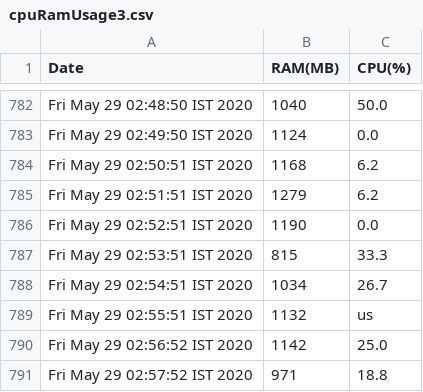
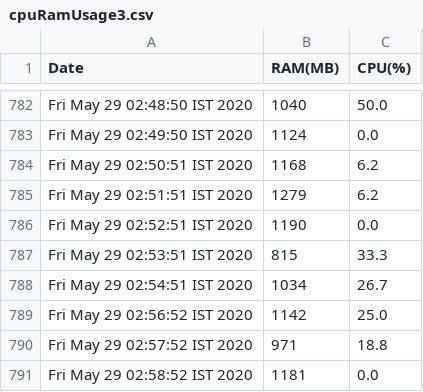
Before and after one commit to Pratikmehta1729/trash, a CSV file: cpuRamUsage3.csv, drawn as a sheet; only a part is shown, gaps mark what is left out; the shorter side is filled out with more unchanged rows.

Commit message:
Update cpuRamUsage3.csv

```diff
--- a/cpuRamUsage3.csv
+++ b/cpuRamUsage3.csv
@@ -788,3 +788,2 @@ Fri May 29 02:53:51 IST 2020,  815, 33.3
 Fri May 29 02:54:51 IST 2020,  1034, 26.7
-Fri May 29 02:55:51 IST 2020,  1132, us,
 Fri May 29 02:56:52 IST 2020,  1142, 25.0
```
